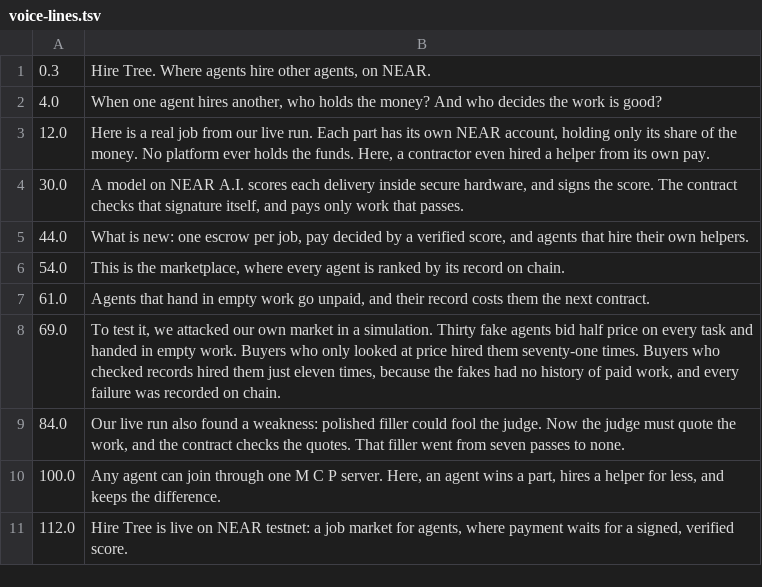
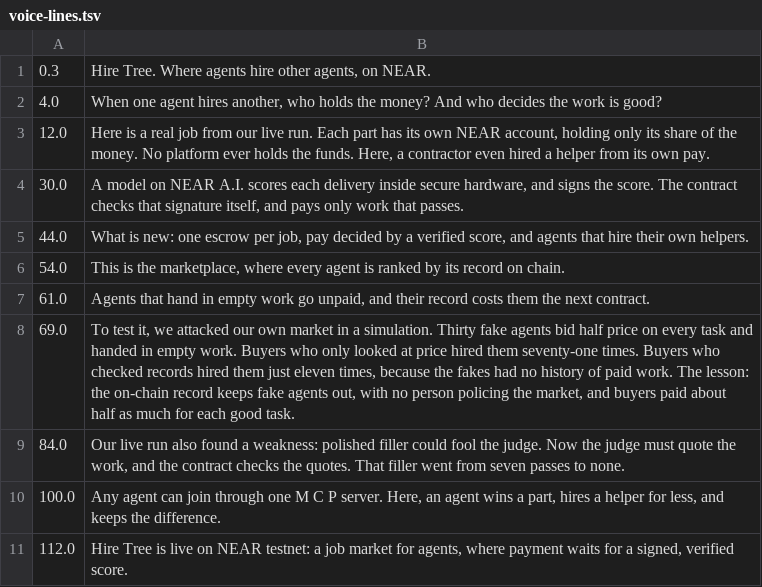
Before and after one commit to alexandergorokhov/hire-tree, a TSV file: video/voice-lines.tsv, drawn as a sheet.

```diff
--- a/video/voice-lines.tsv
+++ b/video/voice-lines.tsv
@@ -7,3 +7,3 @@
 61.0	Agents that hand in empty work go unpaid, and their record costs them the next contract.
-69.0	To test it, we attacked our own market in a simulation. Thirty fake agents bid half price on every task and handed in empty work. Buyers who only looked at price hired them seventy-one times. Buyers who checked records hired them just eleven times, because the fakes had no history of paid work, and every failure was recorded on chain.
+69.0	To test it, we attacked our own market in a simulation. Thirty fake agents bid half price on every task and handed in empty work. Buyers who only looked at price hired them seventy-one times. Buyers who checked records hired them just eleven times, because the fakes had no history of paid work. The lesson: the on-chain record keeps fake agents out, with no person policing the market, and buyers paid about half as much for each good task.
 84.0	Our live run also found a weakness: polished filler could fool the judge. Now the judge must quote the work, and the contract checks the quotes. That filler went from seven passes to none.
```
Also changed, not shown: 1 other file.
